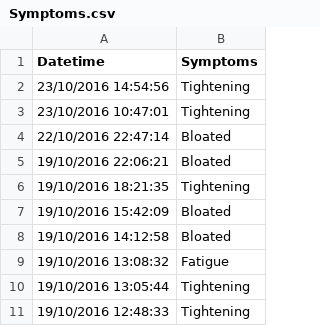
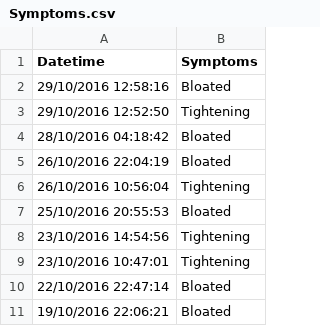
Before and after one commit to muhsinkarim/fodmaps, a CSV file: Symptoms.csv, drawn as a sheet; only a part is shown; the shorter side is filled out with more unchanged rows.

```diff
--- a/Symptoms.csv
+++ b/Symptoms.csv
@@ -1,2 +1,8 @@
 "Datetime","Symptoms"
+"29/10/2016 12:58:16","Bloated"
+"29/10/2016 12:52:50","Tightening"
+"28/10/2016 04:18:42","Bloated"
+"26/10/2016 22:04:19","Bloated"
+"26/10/2016 10:56:04","Tightening"
+"25/10/2016 20:55:53","Bloated"
 "23/10/2016 14:54:56","Tightening"
```
Also changed, not shown: Sleepy pills.csv, 4 other files.
